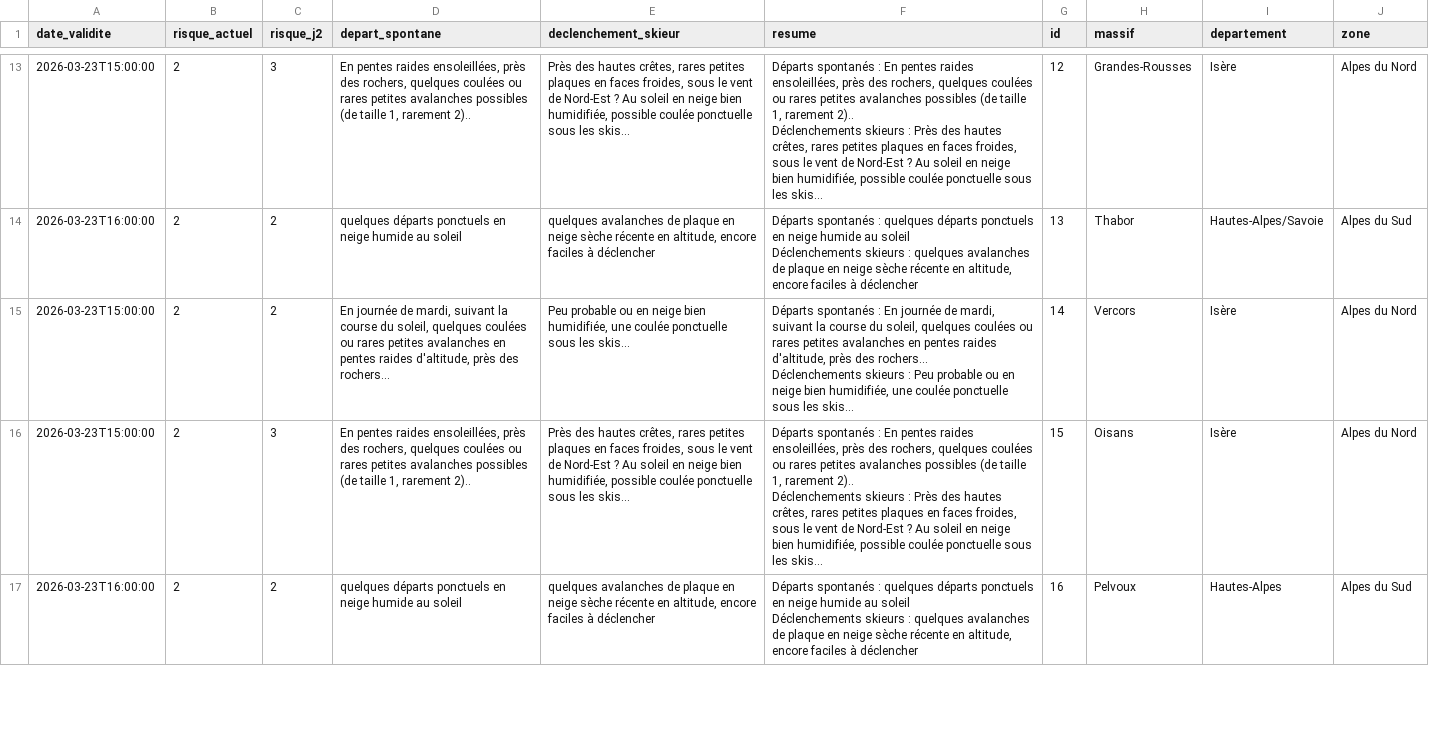
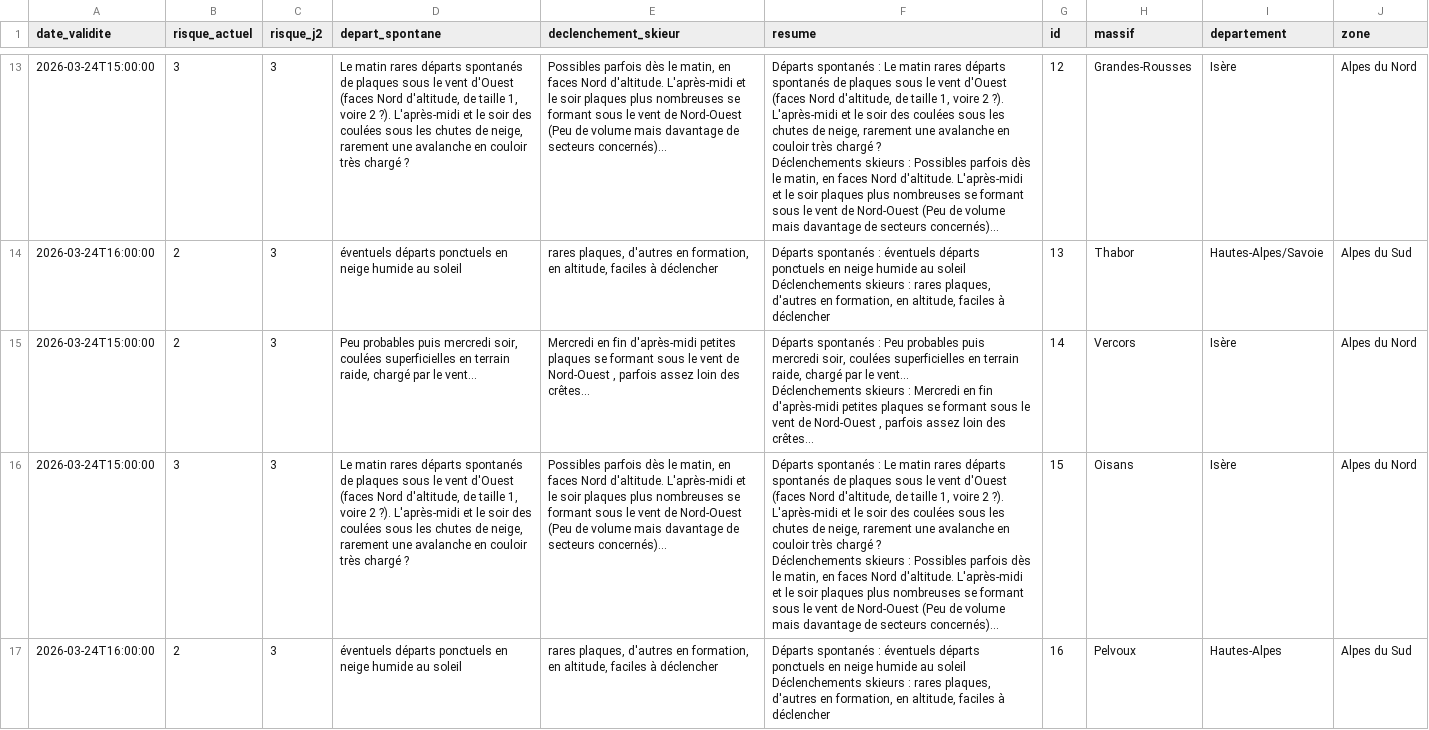
Before and after one commit to Tinevagio/Ski-touring-live, a CSV file: data/bera_latest.csv, drawn as a sheet; only a part is shown, gaps mark what is left out; ↵ is a line break in a cell; the diff covers the shown part only; the diff names each change by its address in the sheet, - before the commit and + after, or states it on an @@ line.

```diff
--- a/data/bera_latest.csv
+++ b/data/bera_latest.csv
-A13 (date_validite): 2026-03-23T15:00:00
+A13 (date_validite): 2026-03-24T15:00:00
-B13 (risque_actuel): 2
+B13 (risque_actuel): 3
-D13 (depart_spontane): En pentes raides ensoleillées, près des rochers, quelques coulées ou rares petites avalanches possibles (de taille 1, rarement 2)..
+D13 (depart_spontane): Le matin rares départs spontanés de plaques sous le vent d'Ouest (faces Nord d'altitude, de taille 1, voire 2 ?). L'après-midi et le soir des coulées sous les chutes de neige, rarement une avalanche en couloir très chargé ?
-E13 (declenchement_skieur): Près des hautes crêtes, rares petites plaques en faces froides, sous le vent de Nord-Est ? Au soleil en neige bien humidifiée, possible coulée ponctuelle sous les skis...
+E13 (declenchement_skieur): Possibles parfois dès le matin, en faces Nord d'altitude. L'après-midi et le soir plaques plus nombreuses se formant sous le vent de Nord-Ouest (Peu de volume mais davantage de secteurs concernés)...
-F13 (resume): …spontanés : En pentes raides ensoleillées, près des rochers, quelques coulées ou rares petites avalanches possibles (de taille 1, rarement 2).. ↵ Déclenchements skieurs : Près des hautes crêtes, rares petites plaques en faces froides, sous le vent de Nord-Est ? Au soleil en neige bien humidifiée, possible coulée ponctuelle sous les skis...
+F13 (resume): …spontanés : Le matin rares départs spontanés de plaques sous le vent d'Ouest (faces Nord d'altitude, de taille 1, voire 2 ?). L'après-midi et le soir des coulées sous les chutes de neige, rarement une avalanche en couloir très chargé ? ↵ Déclenchements skieurs : Possibles parfois dès le matin, en faces Nord d'altitude. L'après-midi et le soir plaques plus nombreuses se formant sous le vent de Nord-Ouest (Peu de volume mais davantage de secteurs concernés)...
-A14 (date_validite): 2026-03-23T16:00:00
+A14 (date_validite): 2026-03-24T16:00:00
-C14:C15 (risque_j2): 2
+C14:C15 (risque_j2): 3
-D14 (depart_spontane): quelques départs ponctuels…
+D14 (depart_spontane): éventuels départs ponctuels…
-E14 (declenchement_skieur): quelques avalanches de plaque en neige sèche récente en altitude, encore faciles à…
+E14 (declenchement_skieur): rares plaques, d'autres en formation, en altitude, faciles à…
-F14 (resume): …spontanés : quelques départs ponctuels en neige humide au soleil ↵ Déclenchements skieurs : quelques avalanches de plaque en neige sèche récente en altitude, encore faciles à…
+F14 (resume): …spontanés : éventuels départs ponctuels en neige humide au soleil ↵ Déclenchements skieurs : rares plaques, d'autres en formation, en altitude, faciles à…
-A15:A16 (date_validite): 2026-03-23T15:00:00
+A15:A16 (date_validite): 2026-03-24T15:00:00
-D15 (depart_spontane): En journée de mardi, suivant la course du soleil, quelques coulées ou rares petites avalanches en pentes raides d'altitude, près des rochers...
+D15 (depart_spontane): Peu probables puis mercredi soir, coulées superficielles en terrain raide, chargé par le vent...
-E15 (declenchement_skieur): Peu probable ou en neige bien humidifiée, une coulée ponctuelle sous les skis...
+E15 (declenchement_skieur): Mercredi en fin d'après-midi petites plaques se formant sous le vent de Nord-Ouest , parfois assez loin des crêtes...
-F15 (resume): …spontanés : En journée de mardi, suivant la course du soleil, quelques coulées ou rares petites avalanches en pentes raides d'altitude, près des rochers... ↵ Déclenchements skieurs : Peu probable ou en neige bien humidifiée, une coulée ponctuelle sous les skis...
+F15 (resume): …spontanés : Peu probables puis mercredi soir, coulées superficielles en terrain raide, chargé par le vent... ↵ Déclenchements skieurs : Mercredi en fin d'après-midi petites plaques se formant sous le vent de Nord-Ouest , parfois assez loin des crêtes...
-B16 (risque_actuel): 2
+B16 (risque_actuel): 3
-D16 (depart_spontane): En pentes raides ensoleillées, près des rochers, quelques coulées ou rares petites avalanches possibles (de taille 1, rarement 2)..
+D16 (depart_spontane): Le matin rares départs spontanés de plaques sous le vent d'Ouest (faces Nord d'altitude, de taille 1, voire 2 ?). L'après-midi et le soir des coulées sous les chutes de neige, rarement une avalanche en couloir très chargé ?
-E16 (declenchement_skieur): Près des hautes crêtes, rares petites plaques en faces froides, sous le vent de Nord-Est ? Au soleil en neige bien humidifiée, possible coulée ponctuelle sous les skis...
+E16 (declenchement_skieur): Possibles parfois dès le matin, en faces Nord d'altitude. L'après-midi et le soir plaques plus nombreuses se formant sous le vent de Nord-Ouest (Peu de volume mais davantage de secteurs concernés)...
-F16 (resume): …spontanés : En pentes raides ensoleillées, près des rochers, quelques coulées ou rares petites avalanches possibles (de taille 1, rarement 2).. ↵ Déclenchements skieurs : Près des hautes crêtes, rares petites plaques en faces froides, sous le vent de Nord-Est ? Au soleil en neige bien humidifiée, possible coulée ponctuelle sous les skis...
+F16 (resume): …spontanés : Le matin rares départs spontanés de plaques sous le vent d'Ouest (faces Nord d'altitude, de taille 1, voire 2 ?). L'après-midi et le soir des coulées sous les chutes de neige, rarement une avalanche en couloir très chargé ? ↵ Déclenchements skieurs : Possibles parfois dès le matin, en faces Nord d'altitude. L'après-midi et le soir plaques plus nombreuses se formant sous le vent de Nord-Ouest (Peu de volume mais davantage de secteurs concernés)...
-A17 (date_validite): 2026-03-23T16:00:00
+A17 (date_validite): 2026-03-24T16:00:00
-C17 (risque_j2): 2
+C17 (risque_j2): 3
-D17 (depart_spontane): quelques départs ponctuels…
+D17 (depart_spontane): éventuels départs ponctuels…
-E17 (declenchement_skieur): quelques avalanches de plaque en neige sèche récente en altitude, encore faciles à…
+E17 (declenchement_skieur): rares plaques, d'autres en formation, en altitude, faciles à…
-F17 (resume): …spontanés : quelques départs ponctuels en neige humide au soleil ↵ Déclenchements skieurs : quelques avalanches de plaque en neige sèche récente en altitude, encore faciles à…
+F17 (resume): …spontanés : éventuels départs ponctuels en neige humide au soleil ↵ Déclenchements skieurs : rares plaques, d'autres en formation, en altitude, faciles à…
```
Also changed, not shown: 120 edited cells elsewhere in this file, 1 other file.
